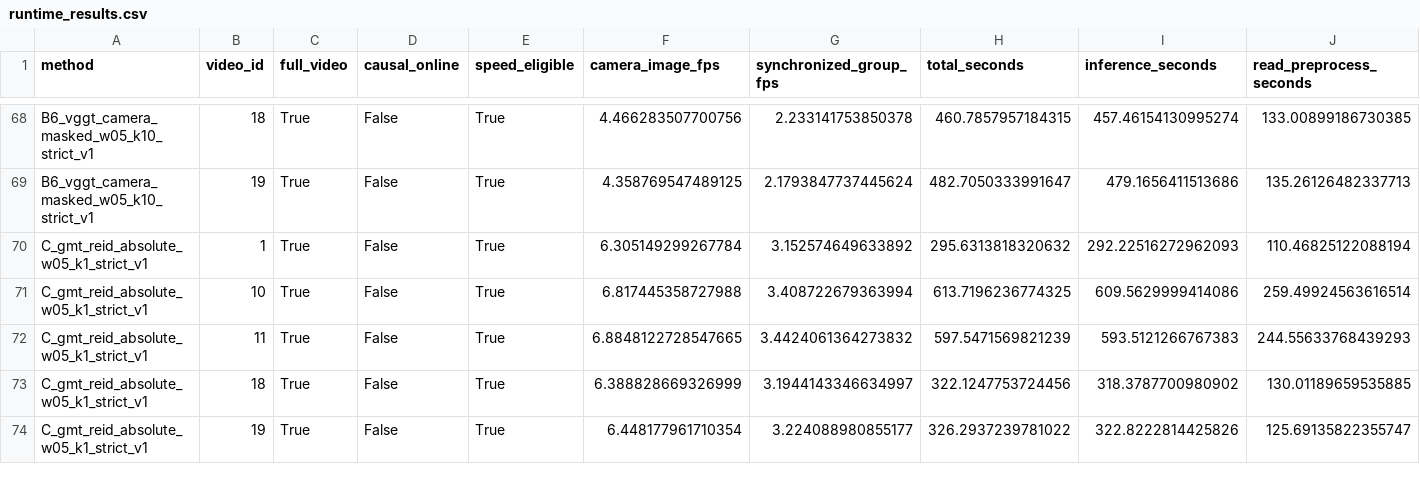
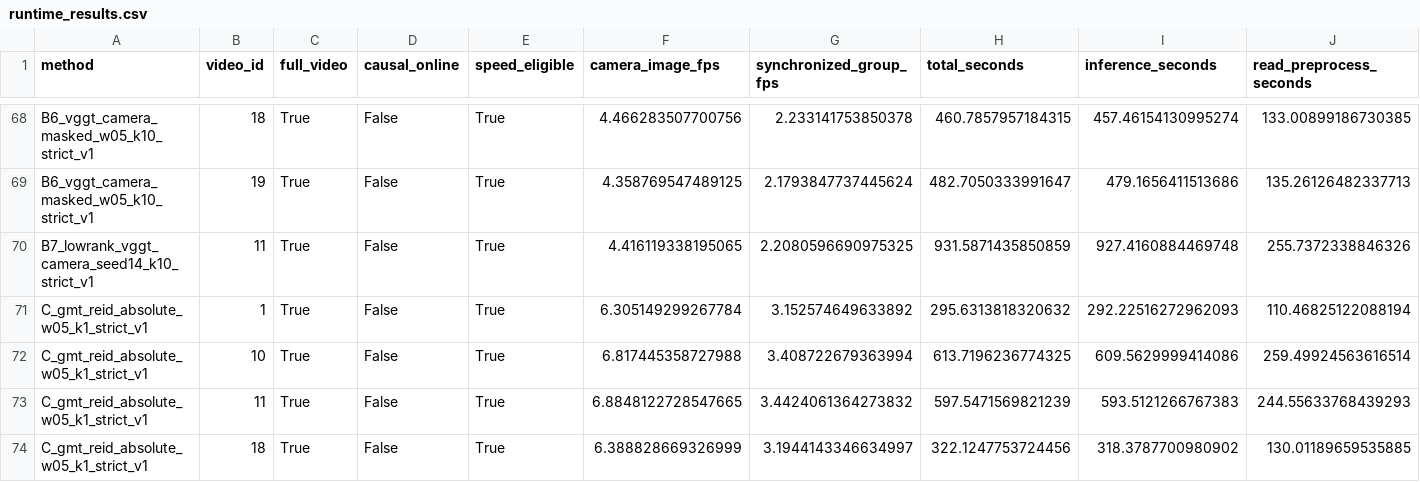
Before and after one commit to LYQ1107/WWW, a CSV file: results/runtime_results.csv, drawn as a sheet; only a part is shown, gaps mark what is left out; the shorter side is filled out with more unchanged rows; rows hold the shown columns only; the diff names each change by its address in the sheet, - before the commit and + after, or states it on an @@ line.

Commit message:
Keep generated tables portable and reference full runtime traces

```diff
--- a/results/runtime_results.csv
+++ b/results/runtime_results.csv
+row 70: B7_lowrank_vggt_camera_seed14_k10_strict_v1 | 11 | True | False | True | 4.416119338195065 | 2.2080596690975325 | 931.5871435850859 | 927.4160884469748 | 255.7372338846326
```
Also changed, not shown: results/ablation_results.csv, 3 other files.
